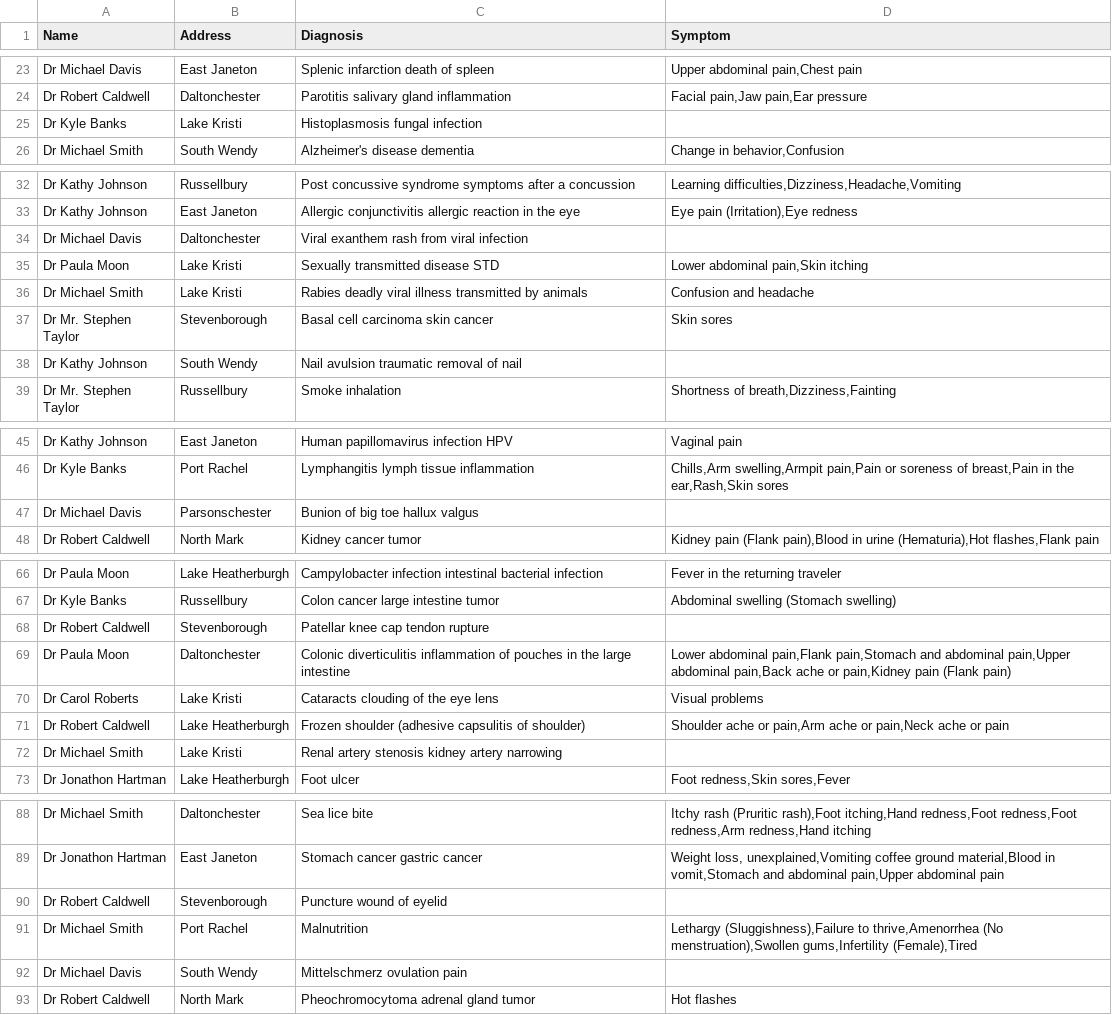
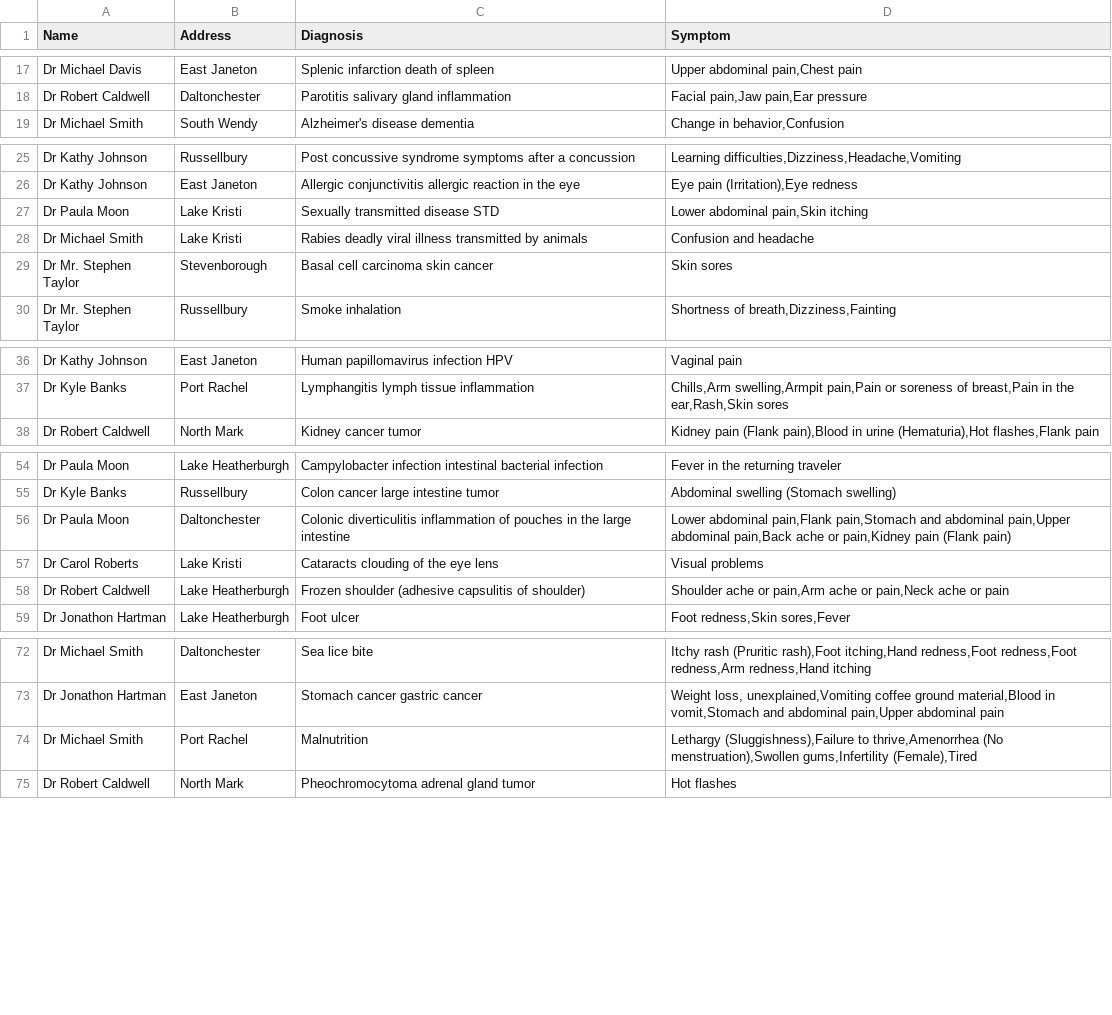
Before and after one commit to HassankSalim/CloudCare-ML, a CSV file: final_mock_data.csv, drawn as a sheet; only a part is shown, gaps mark what is left out; the diff covers the shown part only.

```diff
--- a/final_mock_data.csv
+++ b/final_mock_data.csv
@@ -24,3 +18,2 @@ Dr Michael Davis,East Janeton,Splenic infarction death of spleen,"Upper abdomina
 Dr Robert Caldwell,Daltonchester,Parotitis salivary gland inflammation,"Facial pain,Jaw pain,Ear pressure"
-Dr Kyle Banks,Lake Kristi,Histoplasmosis fungal infection,
 Dr Michael Smith,South Wendy,Alzheimer's disease dementia,"Change in behavior,Confusion"
@@ -33,3 +26,2 @@ Dr Kathy Johnson,Russellbury,Post concussive syndrome symptoms after a concussio
 Dr Kathy Johnson,East Janeton,Allergic conjunctivitis allergic reaction in the eye,"Eye pain (Irritation),Eye redness"
-Dr Michael Davis,Daltonchester,Viral exanthem rash from viral infection,
 Dr Paula Moon,Lake Kristi,Sexually transmitted disease STD,"Lower abdominal pain,Skin itching"
@@ -37,3 +29,2 @@ Dr Michael Smith,Lake Kristi,Rabies deadly viral illness transmitted by animals,
 Dr Mr. Stephen Taylor,Stevenborough,Basal cell carcinoma skin cancer,Skin sores
-Dr Kathy Johnson,South Wendy,Nail avulsion traumatic removal of nail,
 Dr Mr. Stephen Taylor,Russellbury,Smoke inhalation,"Shortness of breath,Dizziness,Fainting"
@@ -46,3 +37,2 @@ Dr Kathy Johnson,East Janeton,Human papillomavirus infection HPV,Vaginal pain
 Dr Kyle Banks,Port Rachel,Lymphangitis lymph tissue inflammation,"Chills,Arm swelling,Armpit pain,Pain or soreness of breast,Pain in the ear,Rash,Skin sores"
-Dr Michael Davis,Parsonschester,Bunion of big toe hallux valgus,
 Dr Robert Caldwell,North Mark,Kidney cancer tumor,"Kidney pain (Flank pain),Blood in urine (Hematuria),Hot flashes,Flank pain"
@@ -67,3 +55,2 @@ Dr Paula Moon,Lake Heatherburgh,Campylobacter infection intestinal bacterial inf
 Dr Kyle Banks,Russellbury,Colon cancer large intestine tumor,Abdominal swelling (Stomach swelling)
-Dr Robert Caldwell,Stevenborough,Patellar knee cap tendon rupture,
 Dr Paula Moon,Daltonchester,Colonic diverticulitis inflammation of pouches in the large intestine,"Lower abdominal pain,Flank pain,Stomach and abdominal pain,Upper abdominal pain,Back ache or pain,Kidney pain (Flank pain)"
@@ -71,3 +58,2 @@ Dr Carol Roberts,Lake Kristi,Cataracts clouding of the eye lens,Visual problems
 Dr Robert Caldwell,Lake Heatherburgh,Frozen shoulder  (adhesive capsulitis of shoulder),"Shoulder ache or pain,Arm ache or pain,Neck ache or pain"
-Dr Michael Smith,Lake Kristi,Renal artery stenosis kidney artery narrowing,
 Dr Jonathon Hartman,Lake Heatherburgh,Foot ulcer,"Foot redness,Skin sores,Fever"
@@ -89,5 +73,3 @@ Dr Michael Smith,Daltonchester,Sea lice bite,"Itchy rash (Pruritic rash),Foot it
 Dr Jonathon Hartman,East Janeton,Stomach cancer gastric cancer,"Weight loss, unexplained,Vomiting coffee ground material,Blood in vomit,Stomach and abdominal pain,Upper abdominal pain"
-Dr Robert Caldwell,Stevenborough,Puncture wound of eyelid,
 Dr Michael Smith,Port Rachel,Malnutrition,"Lethargy (Sluggishness),Failure to thrive,Amenorrhea (No menstruation),Swollen gums,Infertility (Female),Tired"
-Dr Michael Davis,South Wendy,Mittelschmerz ovulation pain,
 Dr Robert Caldwell,North Mark,Pheochromocytoma adrenal gland tumor,Hot flashes
```
Also changed, not shown: 13 removed rows elsewhere in this file.
